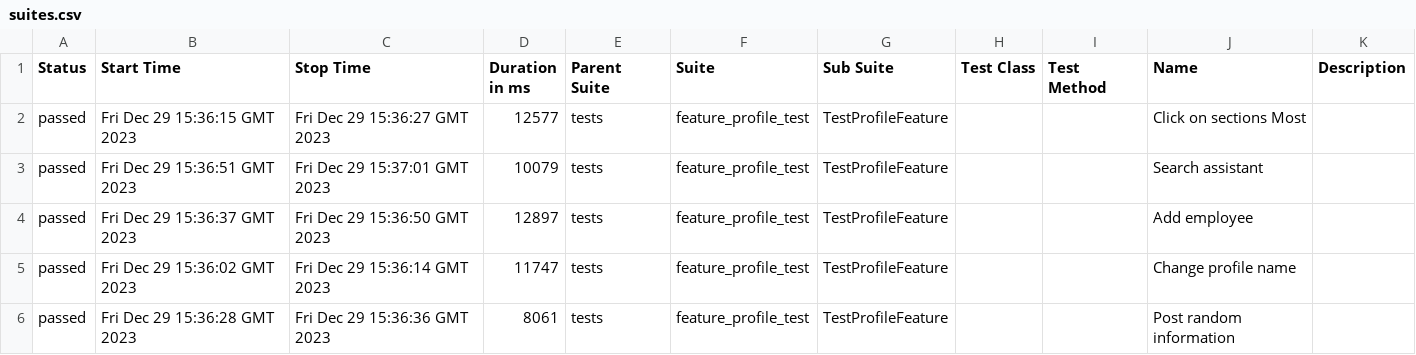
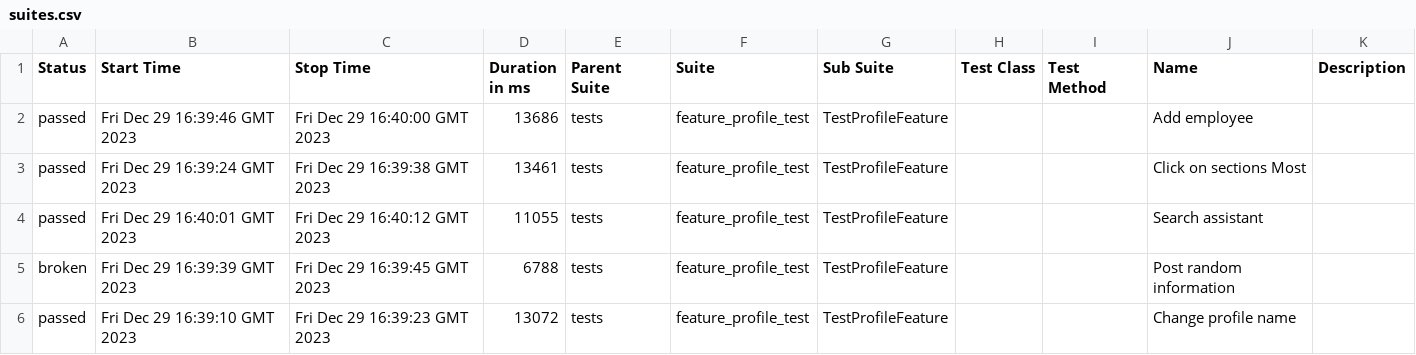
Before and after one commit to Roman1599/petrov-main, a CSV file: data/suites.csv, drawn as a sheet.

```diff
--- a/data/suites.csv
+++ b/data/suites.csv
@@ -1,6 +1,6 @@
 "Status","Start Time","Stop Time","Duration in ms","Parent Suite","Suite","Sub Suite","Test Class","Test Method","Name","Description"
-"passed","Fri Dec 29 15:36:15 GMT 2023","Fri Dec 29 15:36:27 GMT 2023","12577","tests","feature_profile_test","TestProfileFeature","","","Click on sections Most",""
-"passed","Fri Dec 29 15:36:51 GMT 2023","Fri Dec 29 15:37:01 GMT 2023","10079","tests","feature_profile_test","TestProfileFeature","","","Search assistant",""
-"passed","Fri Dec 29 15:36:37 GMT 2023","Fri Dec 29 15:36:50 GMT 2023","12897","tests","feature_profile_test","TestProfileFeature","","","Add employee",""
-"passed","Fri Dec 29 15:36:02 GMT 2023","Fri Dec 29 15:36:14 GMT 2023","11747","tests","feature_profile_test","TestProfileFeature","","","Change profile name",""
-"passed","Fri Dec 29 15:36:28 GMT 2023","Fri Dec 29 15:36:36 GMT 2023","8061","tests","feature_profile_test","TestProfileFeature","","","Post random information",""
+"passed","Fri Dec 29 16:39:46 GMT 2023","Fri Dec 29 16:40:00 GMT 2023","13686","tests","feature_profile_test","TestProfileFeature","","","Add employee",""
+"passed","Fri Dec 29 16:39:24 GMT 2023","Fri Dec 29 16:39:38 GMT 2023","13461","tests","feature_profile_test","TestProfileFeature","","","Click on sections Most",""
+"passed","Fri Dec 29 16:40:01 GMT 2023","Fri Dec 29 16:40:12 GMT 2023","11055","tests","feature_profile_test","TestProfileFeature","","","Search assistant",""
+"broken","Fri Dec 29 16:39:39 GMT 2023","Fri Dec 29 16:39:45 GMT 2023","6788","tests","feature_profile_test","TestProfileFeature","","","Post random information",""
+"passed","Fri Dec 29 16:39:10 GMT 2023","Fri Dec 29 16:39:23 GMT 2023","13072","tests","feature_profile_test","TestProfileFeature","","","Change profile name",""
```
Also changed, not shown: 42 other files.
